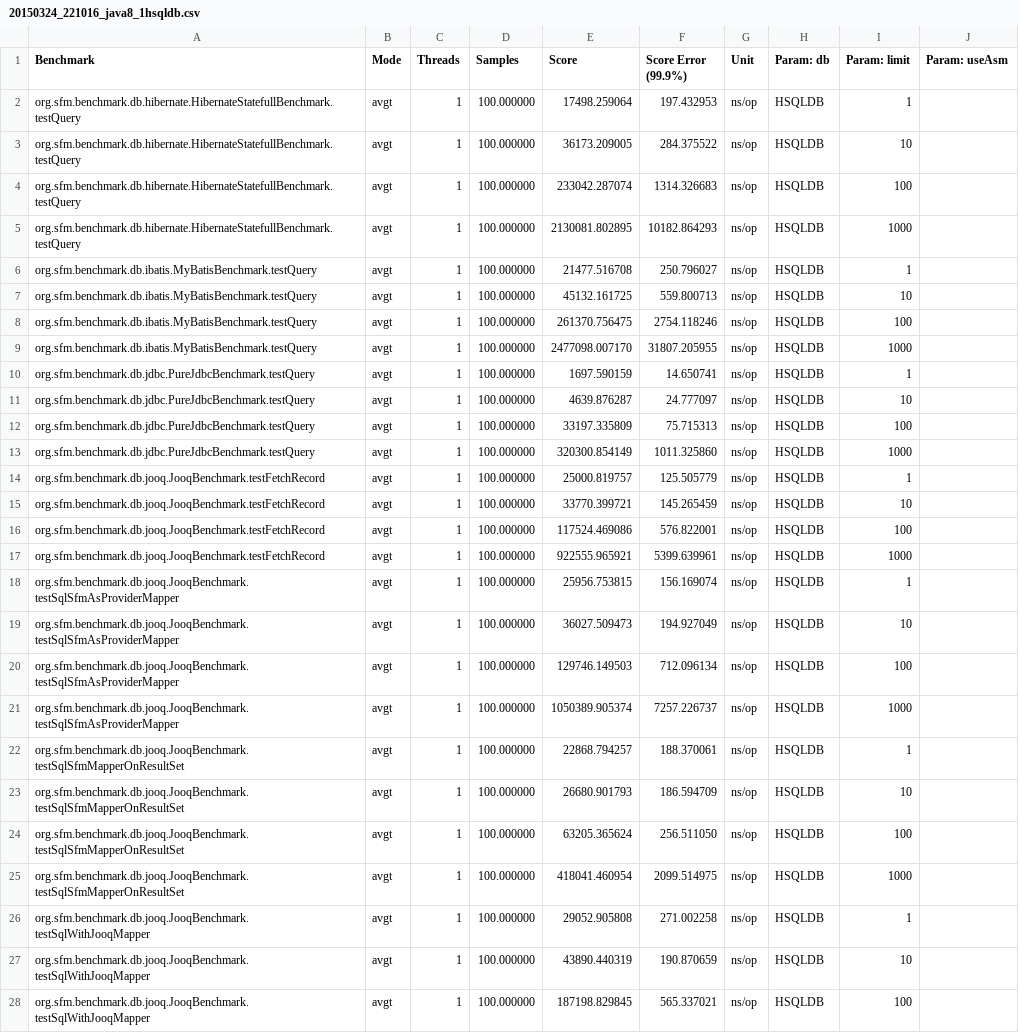
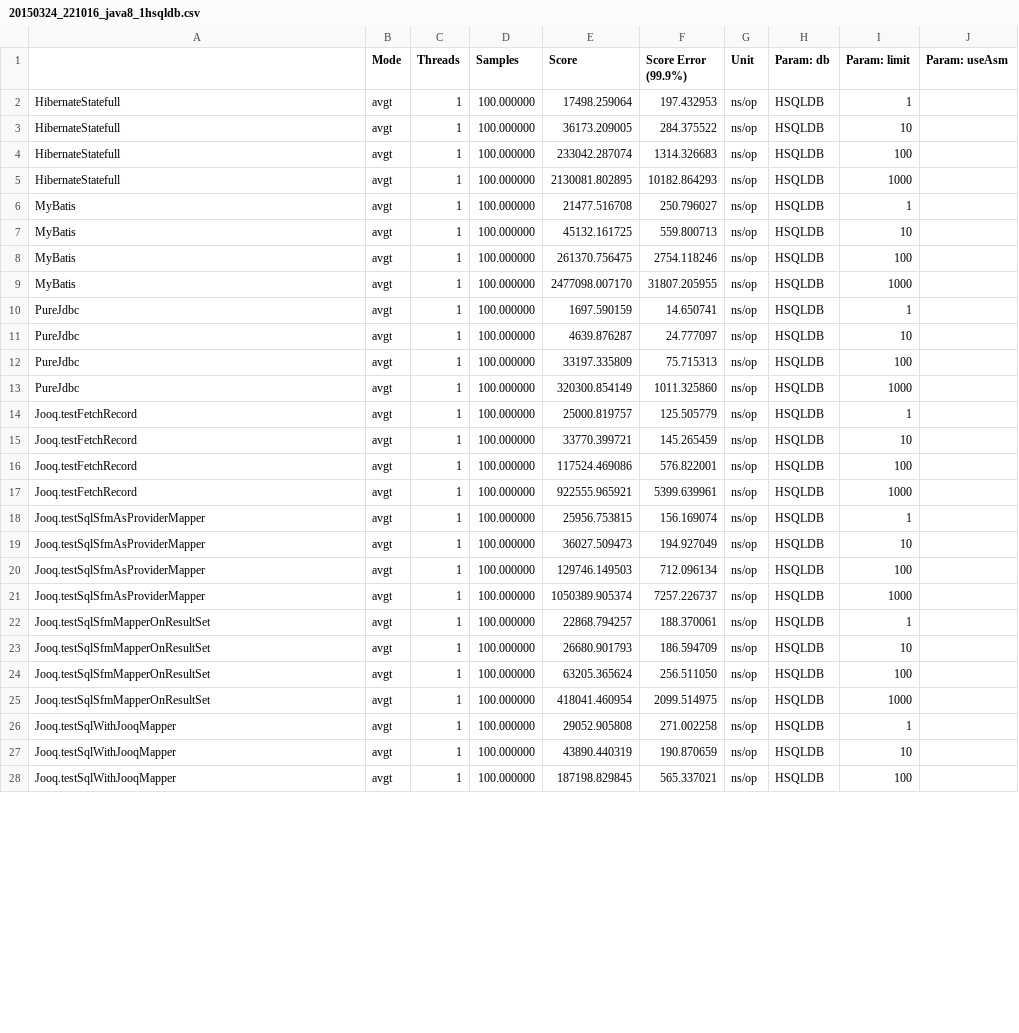
Before and after one commit to arnaudroger/orm-benchmark, a CSV file: src/main/results/data/jmh/20150324_221016_java8_1hsqldb.csv, drawn as a sheet; only a part is shown; the diff covers the shown part only; the diff names each change by its address in the sheet, - before the commit and + after, or states it on an @@ line.

```diff
--- a/src/main/results/data/jmh/20150324_221016_java8_1hsqldb.csv
+++ b/src/main/results/data/jmh/20150324_221016_java8_1hsqldb.csv
-A1: Benchmark
+A1: (empty)
-A2:A5: org.sfm.benchmark.db.hibernate.HibernateStatefullBenchmark.testQuery
+A2:A5: HibernateStatefull
-A6:A9: org.sfm.benchmark.db.ibatis.MyBatisBenchmark.testQuery
+A6:A9: MyBatis
-A10:A13: org.sfm.benchmark.db.jdbc.PureJdbcBenchmark.testQuery
+A10:A13: PureJdbc
-A14:A17: org.sfm.benchmark.db.jooq.JooqBenchmark.testFetchRecord
+A14:A17: Jooq.testFetchRecord
-A18:A21: org.sfm.benchmark.db.jooq.JooqBenchmark.testSqlSfmAsProviderMapper
+A18:A21: Jooq.testSqlSfmAsProviderMapper
-A22:A25: org.sfm.benchmark.db.jooq.JooqBenchmark.testSqlSfmMapperOnResultSet
+A22:A25: Jooq.testSqlSfmMapperOnResultSet
-A26:A28: org.sfm.benchmark.db.jooq.JooqBenchmark.testSqlWithJooqMapper
+A26:A28: Jooq.testSqlWithJooqMapper
```
Also changed, not shown: 37 edited cells elsewhere in this file, src/main/results/data/jmh/20150324_221016_java8_2mysql.csv, src/main/results/data/jmh/20150325_063326_java8_csv.csv, 2 other files.
